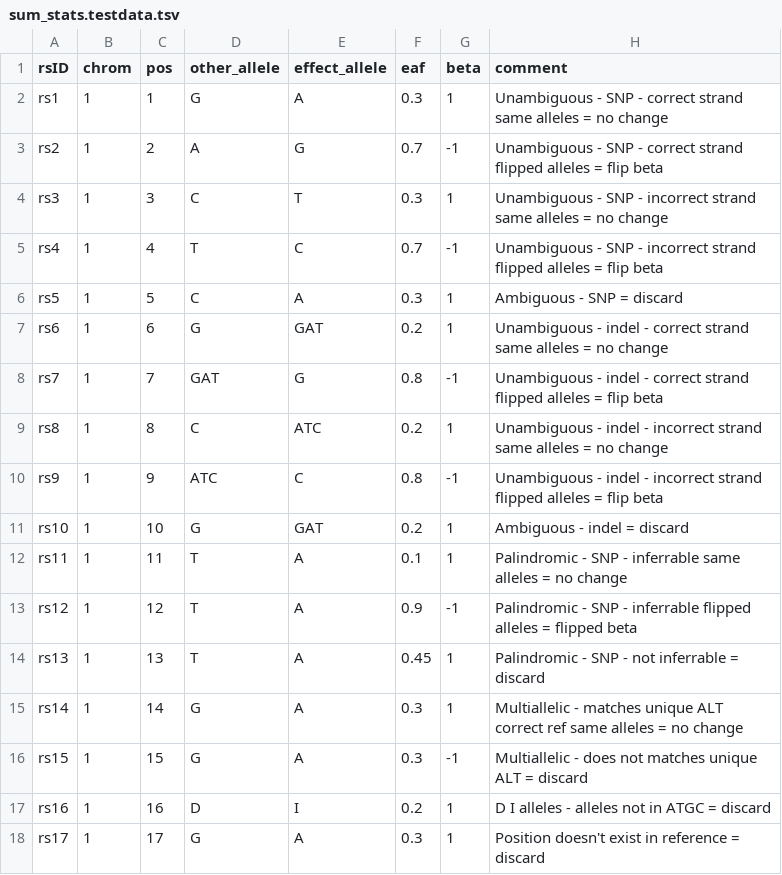
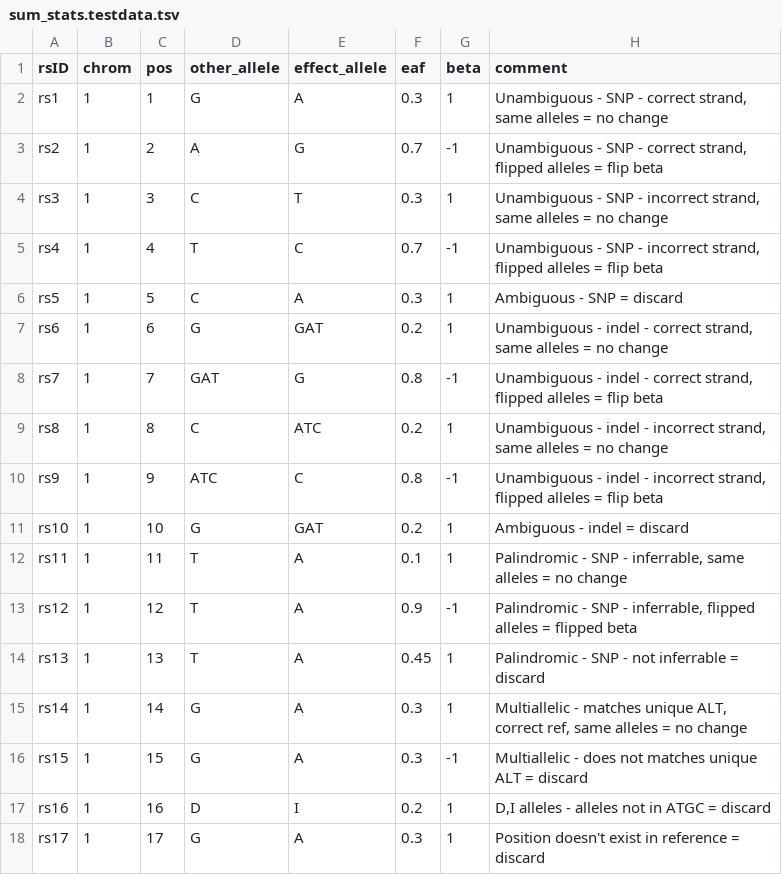
Before and after one commit to opentargets/genetics-sumstat-harmoniser, a TSV file: test_data/sum_stats.testdata.tsv, drawn as a sheet.

```diff
--- a/test_data/sum_stats.testdata.tsv
+++ b/test_data/sum_stats.testdata.tsv
@@ -1,18 +1,18 @@
 rsID	chrom	pos	other_allele	effect_allele	eaf	beta	comment
-rs1	1	1	G	A	0.3	1	"Unambiguous - SNP - correct strand	 same alleles = no change"
-rs2	1	2	A	G	0.7	-1	"Unambiguous - SNP - correct strand	 flipped alleles = flip beta"
-rs3	1	3	C	T	0.3	1	"Unambiguous - SNP - incorrect strand	 same alleles = no change"
-rs4	1	4	T	C	0.7	-1	"Unambiguous - SNP - incorrect strand	 flipped alleles = flip beta"
+rs1	1	1	G	A	0.3	1	Unambiguous - SNP - correct strand, same alleles = no change
+rs2	1	2	A	G	0.7	-1	Unambiguous - SNP - correct strand, flipped alleles = flip beta
+rs3	1	3	C	T	0.3	1	Unambiguous - SNP - incorrect strand, same alleles = no change
+rs4	1	4	T	C	0.7	-1	Unambiguous - SNP - incorrect strand, flipped alleles = flip beta
 rs5	1	5	C	A	0.3	1	Ambiguous - SNP = discard
-rs6	1	6	G	GAT	0.2	1	"Unambiguous - indel - correct strand	 same alleles = no change"
-rs7	1	7	GAT	G	0.8	-1	"Unambiguous - indel - correct strand	 flipped alleles = flip beta"
-rs8	1	8	C	ATC	0.2	1	"Unambiguous - indel - incorrect strand	 same alleles = no change"
-rs9	1	9	ATC	C	0.8	-1	"Unambiguous - indel - incorrect strand	 flipped alleles = flip beta"
+rs6	1	6	G	GAT	0.2	1	Unambiguous - indel - correct strand, same alleles = no change
+rs7	1	7	GAT	G	0.8	-1	Unambiguous - indel - correct strand, flipped alleles = flip beta
+rs8	1	8	C	ATC	0.2	1	Unambiguous - indel - incorrect strand, same alleles = no change
+rs9	1	9	ATC	C	0.8	-1	Unambiguous - indel - incorrect strand, flipped alleles = flip beta
 rs10	1	10	G	GAT	0.2	1	Ambiguous - indel = discard
-rs11	1	11	T	A	0.1	1	"Palindromic - SNP - inferrable	 same alleles = no change"
-rs12	1	12	T	A	0.9	-1	"Palindromic - SNP - inferrable	 flipped alleles = flipped beta"
+rs11	1	11	T	A	0.1	1	Palindromic - SNP - inferrable, same alleles = no change
+rs12	1	12	T	A	0.9	-1	Palindromic - SNP - inferrable, flipped alleles = flipped beta
 rs13	1	13	T	A	0.45	1	Palindromic - SNP - not inferrable = discard
-rs14	1	14	G	A	0.3	1	"Multiallelic - matches unique ALT	 correct ref	 same alleles = no change"
+rs14	1	14	G	A	0.3	1	Multiallelic - matches unique ALT, correct ref, same alleles = no change
 rs15	1	15	G	A	0.3	-1	Multiallelic - does not matches unique ALT = discard
-rs16	1	16	D	I	0.2	1	"D	I alleles - alleles not in ATGC = discard"
+rs16	1	16	D	I	0.2	1	D,I alleles - alleles not in ATGC = discard
 rs17	1	17	G	A	0.3	1	Position doesn't exist in reference = discard
```
Also changed, not shown: 6 other files.
